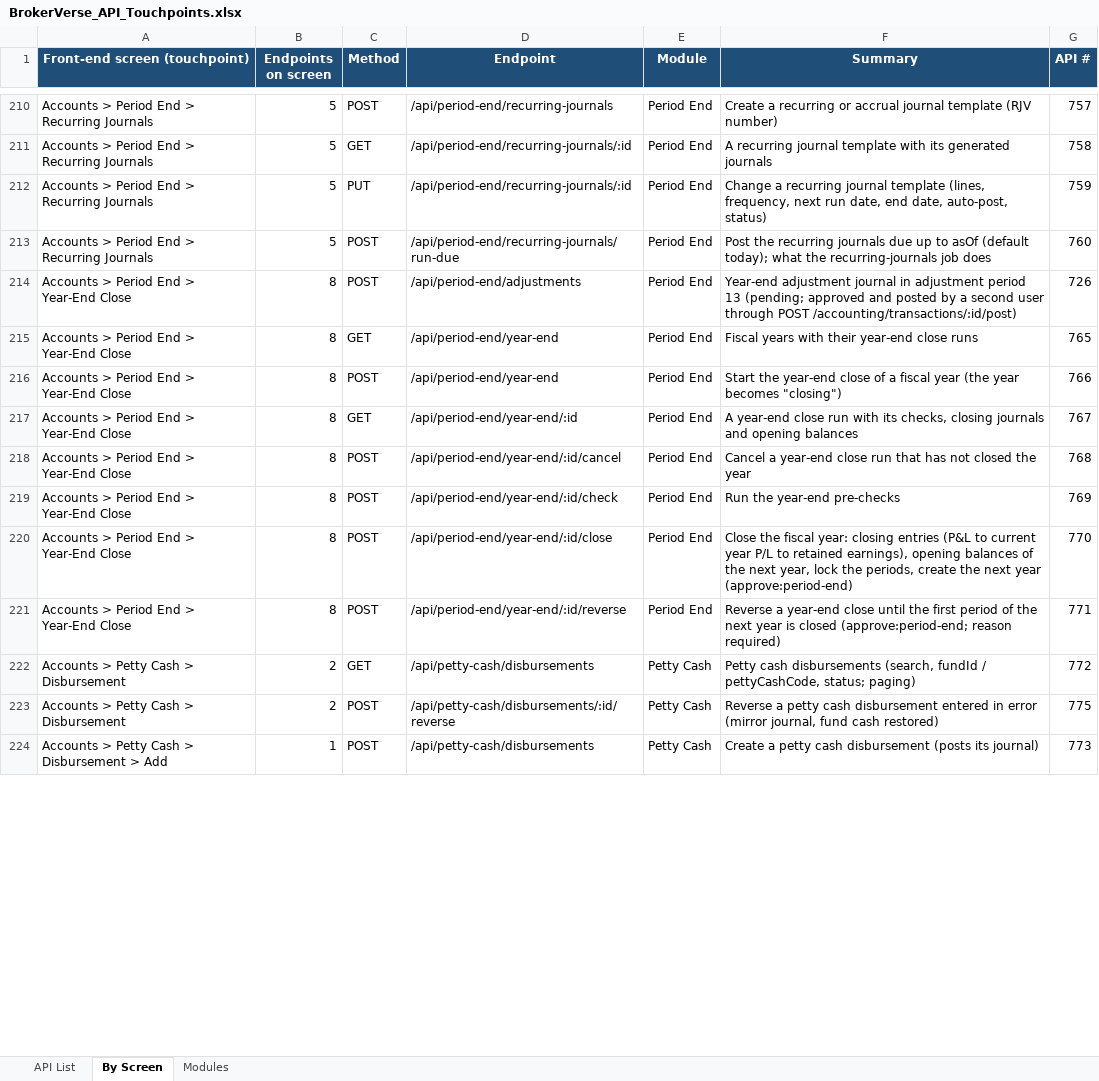
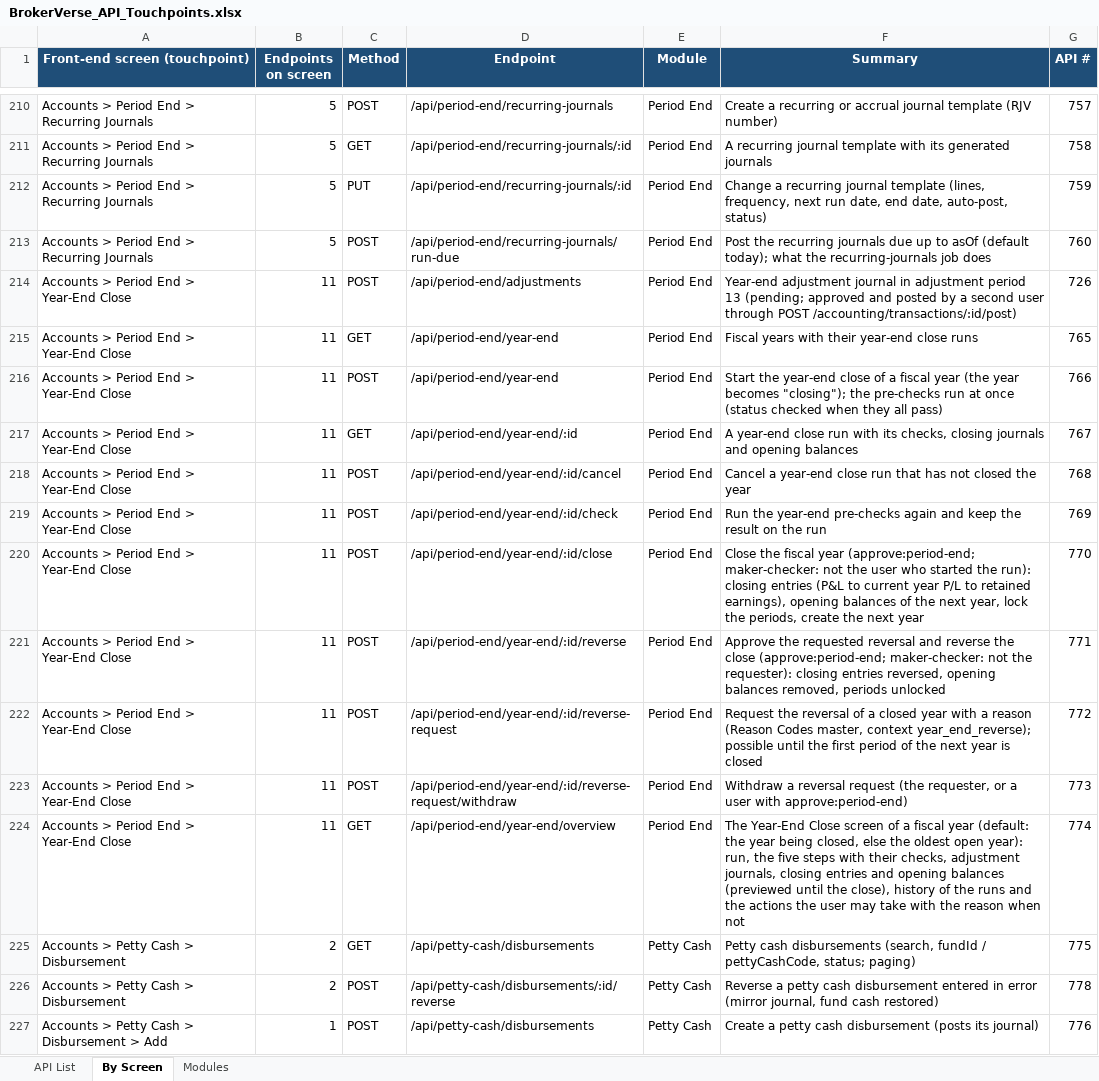
Before and after one commit to IortaTexhNXT-DEV/BDOI-OOTB, an Excel workbook: backend/docs/api/BrokerVerse_API_Touchpoints.xlsx, sheet By Screen, drawn as a sheet; only a part is shown, gaps mark what is left out; values as stored, in another font and other column widths than the file's, no borders; addresses are those after the commit; the diff covers the shown part only; the diff names each change by its address in the sheet, - before the commit and + after, or states it on an @@ line.

Commit message:
Describe the guided year-end close
The period-end README and the user manual (with the in-app help built
from it) describe the five steps, the checks, the maker-checker on the
close and the reversal request; the API documentation lists the overview
and the reversal request routes.

```diff
--- a/backend/docs/api/BrokerVerse_API_Touchpoints.xlsx (sheet By Screen)
+++ b/backend/docs/api/BrokerVerse_API_Touchpoints.xlsx (sheet By Screen)
-B214:B221 (Endpoints on screen): 8
+B214:B221 (Endpoints on screen): 11
-F216 (Summary): …year becomes "closing")
+F216 (Summary): …year becomes "closing"); the pre-checks run at once (status checked when they all pass)
-F219 (Summary): …year-end pre-checks
+F219 (Summary): …year-end pre-checks again and keep the result on the run
-F220 (Summary): …the fiscal year: closing entries (P&L to current year P/L to retained earnings), opening balances of the next year, lock the periods, create the next year (approve:period-end)
+F220 (Summary): …the fiscal year (approve:period-end; maker-checker: not the user who started the run): closing entries (P&L to current year P/L to retained earnings), opening balances of the next year, lock the periods, create the next year
-F221 (Summary): Reverse a year-end close until the first period of the next year is closed (approve:period-end; reason required)
+F221 (Summary): Approve the requested reversal and reverse the close (approve:period-end; maker-checker: not the requester): closing entries reversed, opening balances removed, periods unlocked
+row 222: Accounts > Period End > Year-End Close | 11 | POST | /api/period-end/year-end/:id/reverse-request | Period End | Request the reversal of a closed year with a reason (Reason Codes master, context year_end_reverse); possible until the first period of the next year is closed | 772
+row 223: Accounts > Period End > Year-End Close | 11 | POST | /api/period-end/year-end/:id/reverse-request/withdraw | Period End | Withdraw a reversal request (the requester, or a user with approve:period-end) | 773
+row 224: Accounts > Period End > Year-End Close | 11 | GET | /api/period-end/year-end/overview | Period End | The Year-End Close screen of a fiscal year (default: the year being closed, else the oldest open year): run, the five steps with their checks, adjustment journals, closing entries and opening balances (previewed until the close), history of the runs and the actions the user may take with the reason when not | 774
-G225 (API #): 772
+G225 (API #): 775
-G226 (API #): 775
+G226 (API #): 778
-G227 (API #): 773
+G227 (API #): 776
```
Also changed, not shown: 454 edited cells elsewhere in this sheet, sheet API List, sheet Modules, 6 other files.
